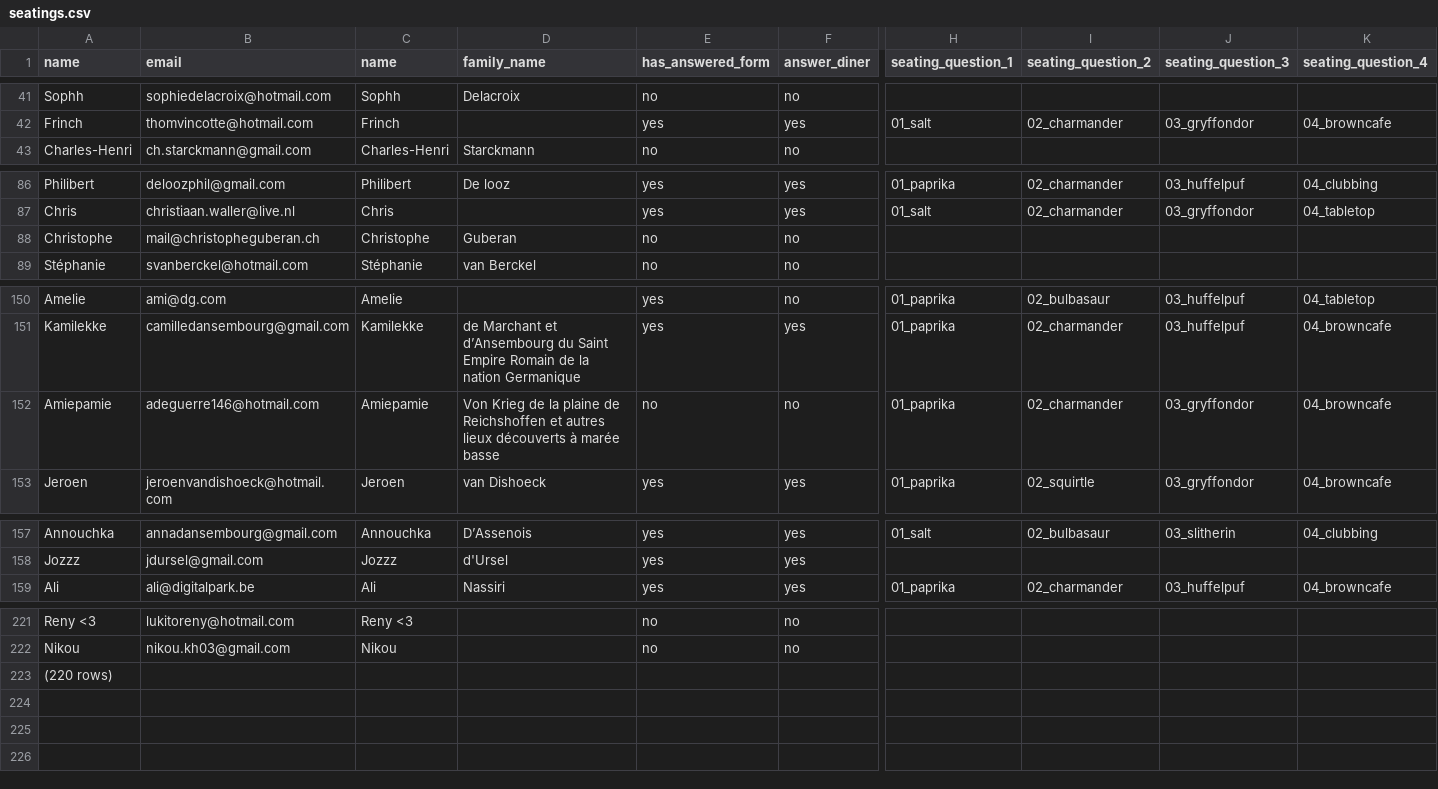
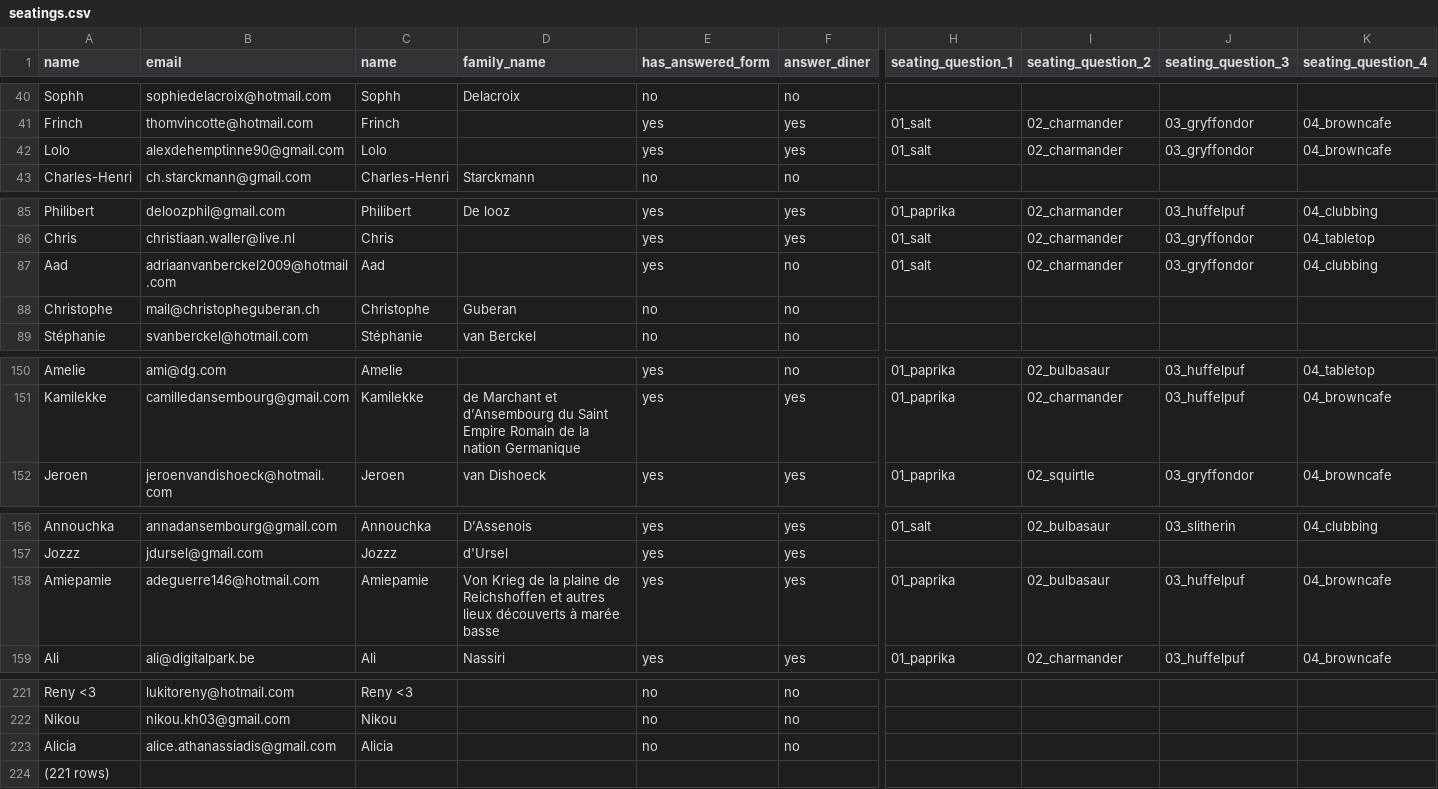
Before and after one commit to mat2m10/mavia, a CSV file: notebooks/seatings.csv, drawn as a sheet; only a part is shown, gaps mark what is left out; removed rows and columns are numbered as before the commit, all else as after; rows hold the shown columns only; the diff covers the shown part only; the diff names each change by its address in the sheet, - before the commit and + after, or states it on an @@ line.

```diff
--- a/notebooks/seatings.csv
+++ b/notebooks/seatings.csv
+row 42: Lolo | alexdehemptinne90@gmail.com | Lolo |  | yes | yes | 01_salt | 02_charmander | 03_gryffondor | 04_browncafe
+row 87: Aad | adriaanvanberckel2009@hotmail.com | Aad |  | yes | no | 01_salt | 02_charmander | 03_gryffondor | 04_clubbing
-row 152: Amiepamie | adeguerre146@hotmail.com | Amiepamie | Von Krieg de la plaine de Reichshoffen et autres lieux découverts à marée basse | no | no | 01_paprika | 02_charmander | 03_gryffondor | 04_browncafe
+row 158: Amiepamie | adeguerre146@hotmail.com | Amiepamie | Von Krieg de la plaine de Reichshoffen et autres lieux découverts à marée basse | yes | yes | 01_paprika | 02_bulbasaur | 03_huffelpuf | 04_browncafe
+row 223: Alicia | alice.athanassiadis@gmail.com | Alicia |  | no | no
-A224 (name): (220 rows)
+A224 (name): (221 rows)
```
Also changed, not shown: 2 removed rows elsewhere in this file, notebooks/important_info.csv, notebooks/seating_cleaned.csv, 2 other files.
